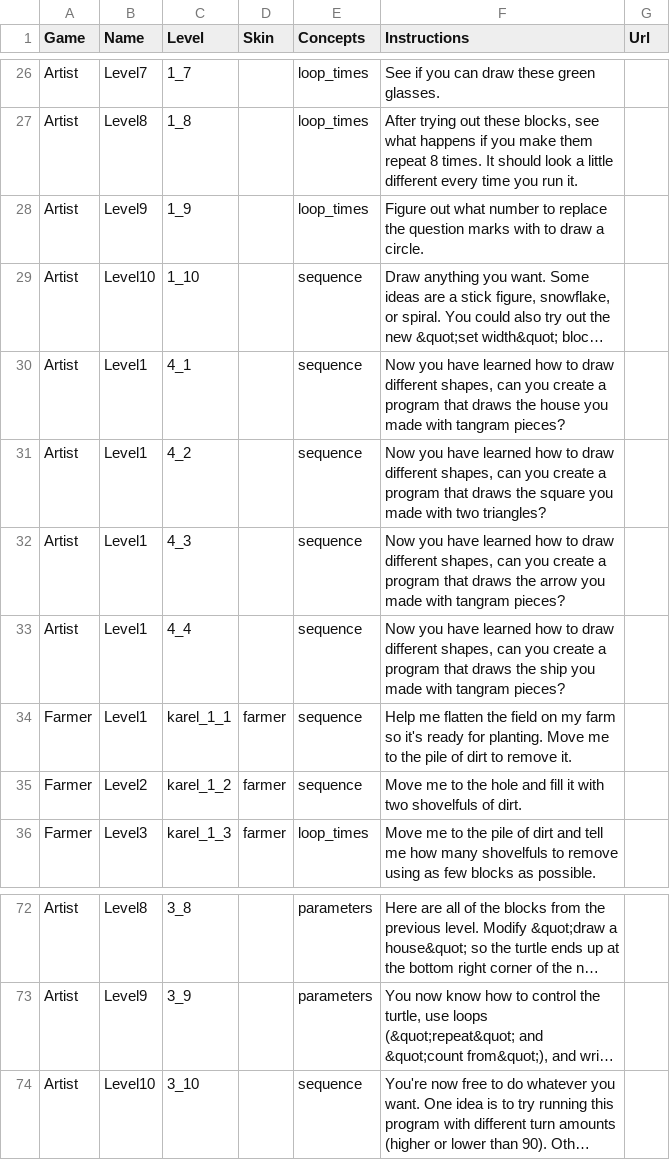
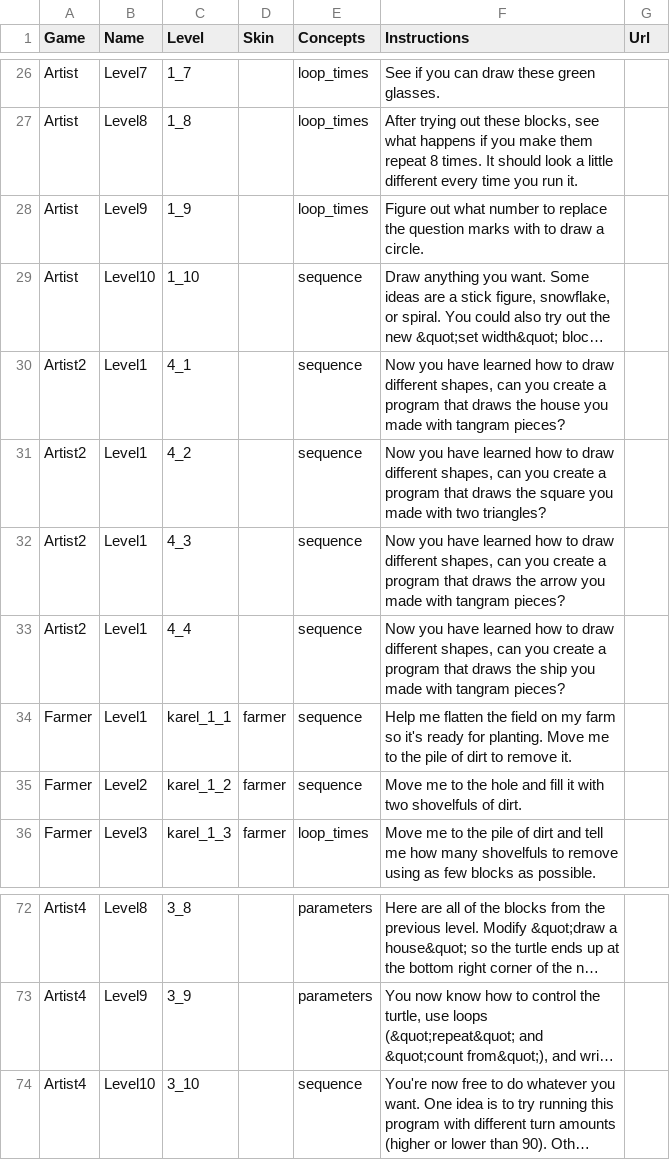
Before and after one commit to tobyk100/dashboard, a CSV file: config/script.csv, drawn as a sheet; only a part is shown, gaps mark what is left out; long unchanged cells end in …; the diff covers the shown part only; the diff names each change by its address in the sheet, - before the commit and + after, or states it on an @@ line.

Commit message:
[Finishes 58024284, 58095296] Introduces Stages by repurposing Game, changes header UX

```diff
--- a/config/script.csv
+++ b/config/script.csv
-A30:A33 (Game): Artist
+A30:A33 (Game): Artist2
-A72:A74 (Game): Artist
+A72:A74 (Game): Artist4
```
Also changed, not shown: 28 edited cells elsewhere in this file, 5 other files.
